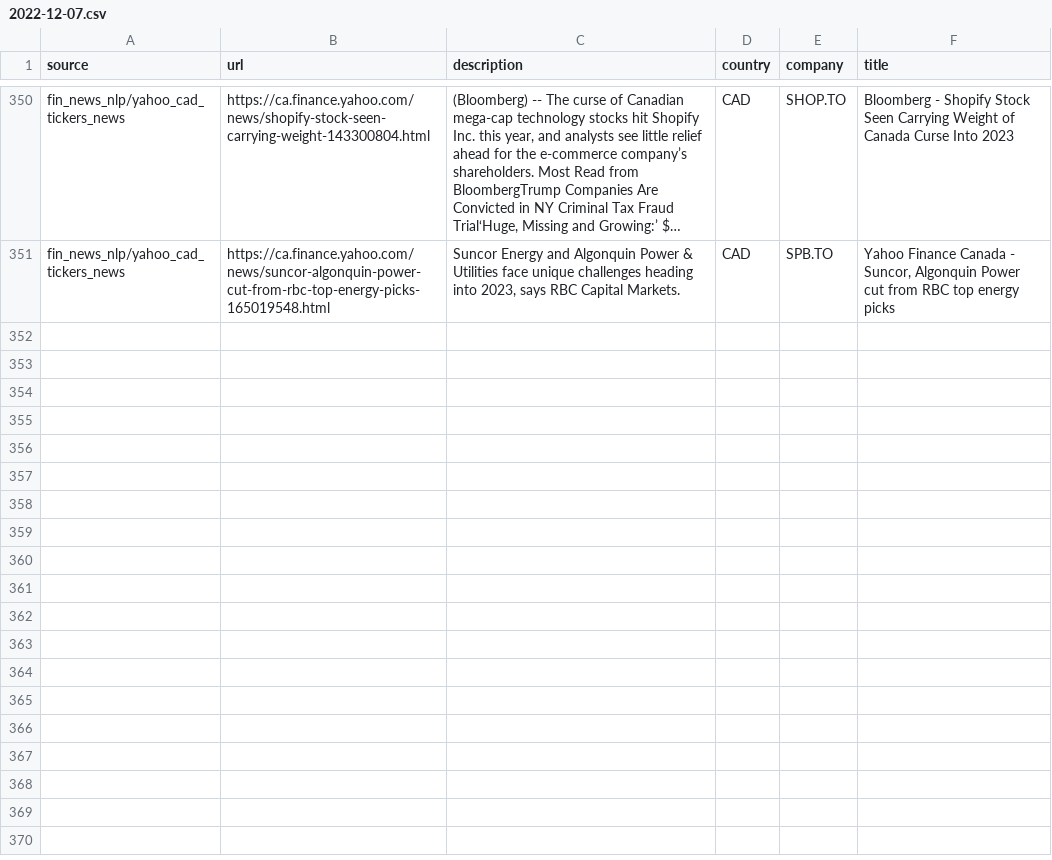
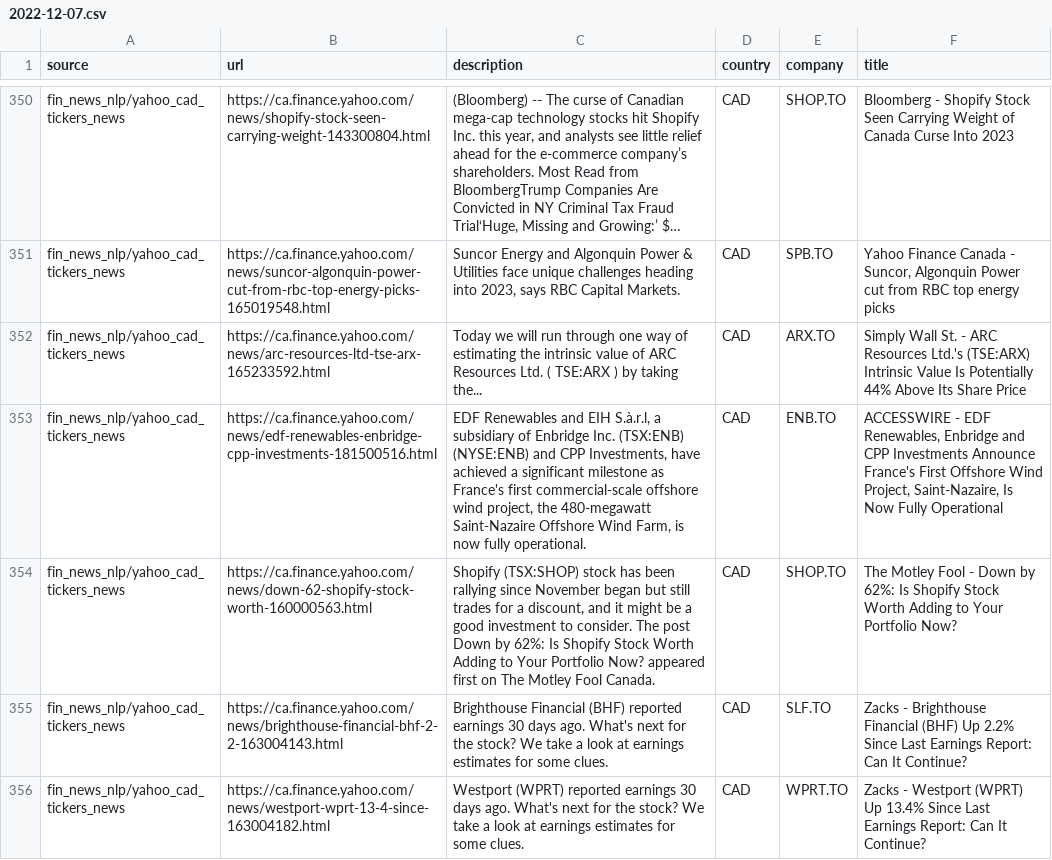
Before and after one commit to dli-invest/reccomendation-engine, a CSV file: ref/training/2022-12-07.csv, drawn as a sheet; only a part is shown, gaps mark what is left out; long unchanged cells end in …; the diff names each change by its address in the sheet, - before the commit and + after, or states it on an @@ line.

```diff
--- a/ref/training/2022-12-07.csv
+++ b/ref/training/2022-12-07.csv
+row 352: fin_news_nlp/yahoo_cad_tickers_news | https://ca.finance.yahoo.com/news/arc-resources-ltd-tse-arx-165233592.html | Today we will run through one way of estimating the intrinsic value of ARC Resources Ltd. ( TSE:ARX ) by taking the... | CAD | ARX.TO | Simply Wall St. - ARC Resources Ltd.'s (TSE:ARX) Intrinsic Value Is Potentially 44% Above Its Share Price
+row 353: fin_news_nlp/yahoo_cad_tickers_news | https://ca.finance.yahoo.com/news/edf-renewables-enbridge-cpp-investments-181500516.html | EDF Renewables and EIH S.à.r.l, a subsidiary of Enbridge Inc. (TSX:ENB) (NYSE:ENB) and CPP Investments, have achieved a significant milestone as France's first commercial-scale offshore wind project, the 480-megawatt Saint-Nazaire Offshore Wind Farm, is now fully operational. | CAD | ENB.TO | ACCESSWIRE - EDF Renewables, Enbridge and CPP Investments Announce France's First Offshore Wind Project, Saint-Nazaire, Is Now Fully Operational
+row 354: fin_news_nlp/yahoo_cad_tickers_news | https://ca.finance.yahoo.com/news/down-62-shopify-stock-worth-160000563.html | Shopify (TSX:SHOP) stock has been rallying since November began but still trades for a discount, and it might be a good investment to consider. The post Down by 62%: Is Shopify Stock Worth Adding to Your Portfolio Now? appeared first on The Motley Fool Canada. | CAD | SHOP.TO | The Motley Fool - Down by 62%: Is Shopify Stock Worth Adding to Your Portfolio Now?
+row 355: fin_news_nlp/yahoo_cad_tickers_news | https://ca.finance.yahoo.com/news/brighthouse-financial-bhf-2-2-163004143.html | Brighthouse Financial (BHF) reported earnings 30 days ago. What's next for the stock? We take a look at earnings estimates for some clues. | CAD | SLF.TO | Zacks - Brighthouse Financial (BHF) Up 2.2% Since Last Earnings Report: Can It Continue?
+row 356: fin_news_nlp/yahoo_cad_tickers_news | https://ca.finance.yahoo.com/news/westport-wprt-13-4-since-163004182.html | Westport (WPRT) reported earnings 30 days ago. What's next for the stock? We take a look at earnings estimates for some clues. | CAD | WPRT.TO | Zacks - Westport (WPRT) Up 13.4% Since Last Earnings Report: Can It Continue?
```
Also changed, not shown: 1 other file.
